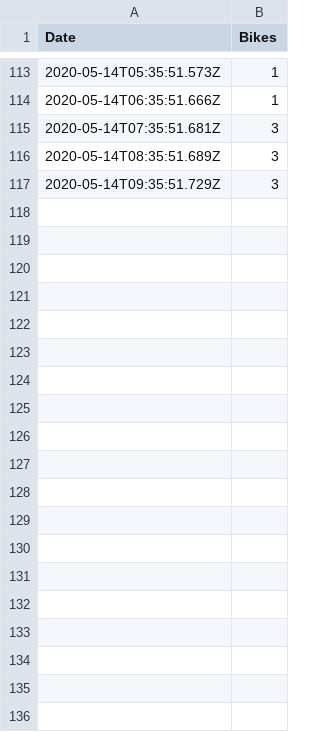
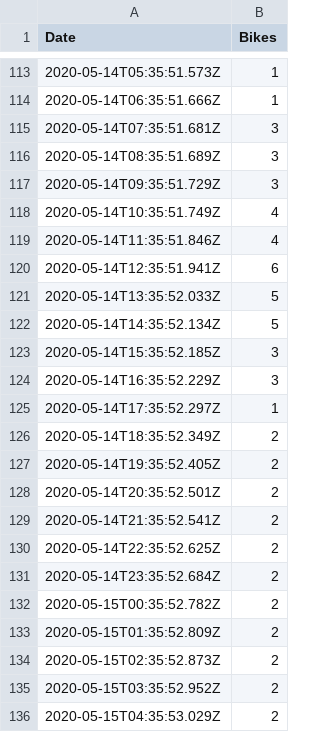
Before and after one commit to Eugen987/APVnextBike, a CSV file: data/nextBikeData.csv, drawn as a sheet; only a part is shown, gaps mark what is left out; the diff covers the shown part only.

Commit message:
data update

```diff
--- a/data/nextBikeData.csv
+++ b/data/nextBikeData.csv
@@ -117 +117,20 @@ Date;Bikes
 2020-05-14T09:35:51.729Z;3;
+2020-05-14T10:35:51.749Z;4;
+2020-05-14T11:35:51.846Z;4;
+2020-05-14T12:35:51.941Z;6;
+2020-05-14T13:35:52.033Z;5;
+2020-05-14T14:35:52.134Z;5;
+2020-05-14T15:35:52.185Z;3;
+2020-05-14T16:35:52.229Z;3;
+2020-05-14T17:35:52.297Z;1;
+2020-05-14T18:35:52.349Z;2;
+2020-05-14T19:35:52.405Z;2;
+2020-05-14T20:35:52.501Z;2;
+2020-05-14T21:35:52.541Z;2;
+2020-05-14T22:35:52.625Z;2;
+2020-05-14T23:35:52.684Z;2;
+2020-05-15T00:35:52.782Z;2;
+2020-05-15T01:35:52.809Z;2;
+2020-05-15T02:35:52.873Z;2;
+2020-05-15T03:35:52.952Z;2;
+2020-05-15T04:35:53.029Z;2;
```
Also changed, not shown: 19 added rows elsewhere in this file.
